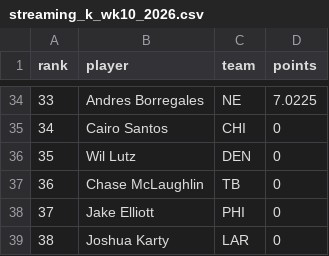
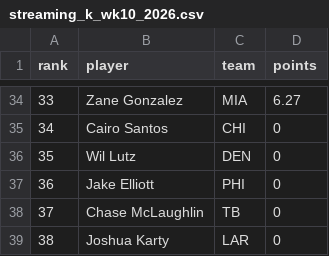
Before and after one commit to mikemartin/fantasy-football-auction-optimizer, a CSV file: data/streaming_k_wk10_2026.csv, drawn as a sheet; only a part is shown, gaps mark what is left out; the diff covers the shown part only.

```diff
--- a/data/streaming_k_wk10_2026.csv
+++ b/data/streaming_k_wk10_2026.csv
@@ -34,6 +34,6 @@ rank,player,team,points
-33,Andres Borregales,NE,7.0225
+33,Zane Gonzalez,MIA,6.27
 34,Cairo Santos,CHI,0
 35,Wil Lutz,DEN,0
-36,Chase McLaughlin,TB,0
-37,Jake Elliott,PHI,0
+36,Jake Elliott,PHI,0
+37,Chase McLaughlin,TB,0
 38,Joshua Karty,LAR,0
```
Also changed, not shown: 92 edited cells elsewhere in this file, data/streaming_dst_wk10_2026.csv, data/weekly_wk10_2026.csv, 1 other file.
